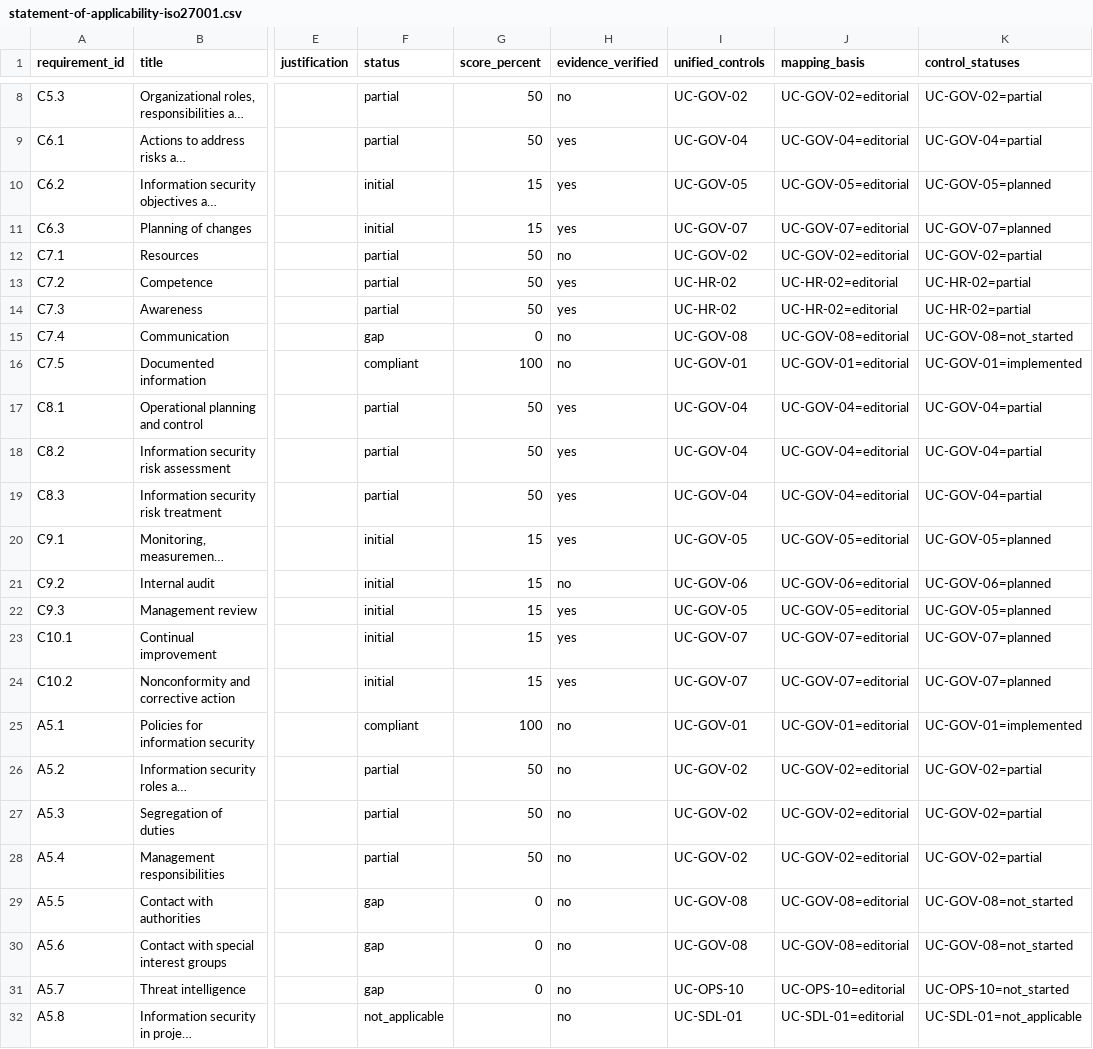
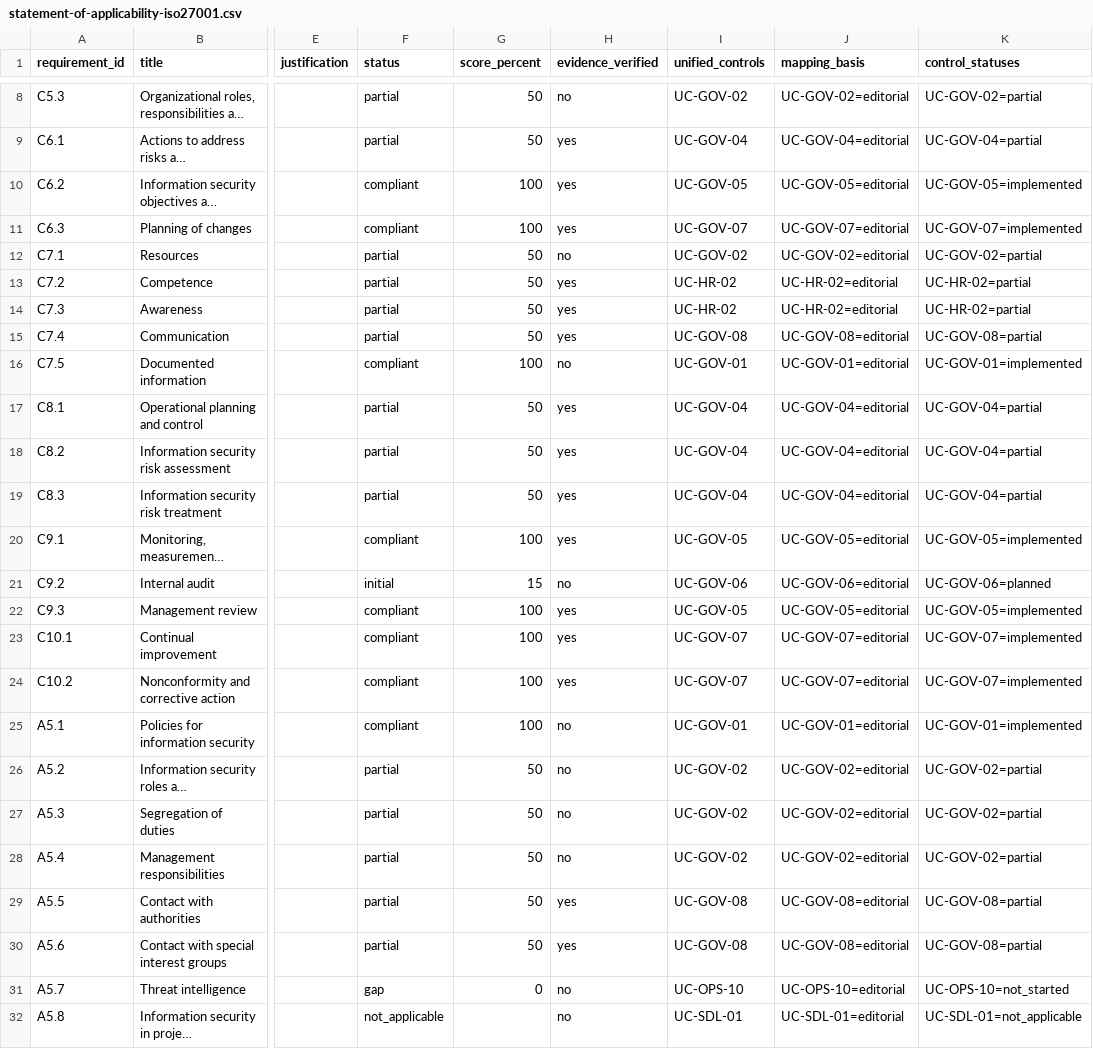
Before and after one commit to omarbabba779xx/kontrol, a CSV file: examples/hydria/exports/statement-of-applicability-iso27001.csv, drawn as a sheet; only a part is shown, gaps mark what is left out; long unchanged cells end in …; the diff covers the shown part only; the diff names each change by its address in the sheet, - before the commit and + after, or states it on an @@ line.

Commit message:
Hydria dossier: name its managing director, align claims with records, refresh exports
The approver carries the name of Hydria's managing director, four control claims follow what the records show, and the exports are regenerated.

```diff
--- a/examples/hydria/exports/statement-of-applicability-iso27001.csv
+++ b/examples/hydria/exports/statement-of-applicability-iso27001.csv
-F10:F11 (status): initial
+F10:F11 (status): compliant
-G10:G11 (score_percent): 15
+G10:G11 (score_percent): 100
-K10 (control_statuses): UC-GOV-05=planned
+K10 (control_statuses): UC-GOV-05=implemented
-K11 (control_statuses): UC-GOV-07=planned
+K11 (control_statuses): UC-GOV-07=implemented
-F15 (status): gap
+F15 (status): partial
-G15 (score_percent): 0
+G15 (score_percent): 50
-H15 (evidence_verified): no
+H15 (evidence_verified): yes
-K15 (control_statuses): UC-GOV-08=not_started
+K15 (control_statuses): UC-GOV-08=partial
-F20 (status): initial
+F20 (status): compliant
-G20 (score_percent): 15
+G20 (score_percent): 100
-K20 (control_statuses): UC-GOV-05=planned
+K20 (control_statuses): UC-GOV-05=implemented
-F22:F24 (status): initial
+F22:F24 (status): compliant
-G22:G24 (score_percent): 15
+G22:G24 (score_percent): 100
-K22 (control_statuses): UC-GOV-05=planned
+K22 (control_statuses): UC-GOV-05=implemented
-K23:K24 (control_statuses): UC-GOV-07=planned
+K23:K24 (control_statuses): UC-GOV-07=implemented
-F29:F30 (status): gap
+F29:F30 (status): partial
-G29:G30 (score_percent): 0
+G29:G30 (score_percent): 50
-H29:H30 (evidence_verified): no
+H29:H30 (evidence_verified): yes
-K29:K30 (control_statuses): UC-GOV-08=not_started
+K29:K30 (control_statuses): UC-GOV-08=partial
```
Also changed, not shown: 19 edited cells elsewhere in this file, examples/hydria/exports/risk-treatment-plan.csv, examples/hydria/exports/statement-of-applicability-iso42001.csv, 5 other files.
